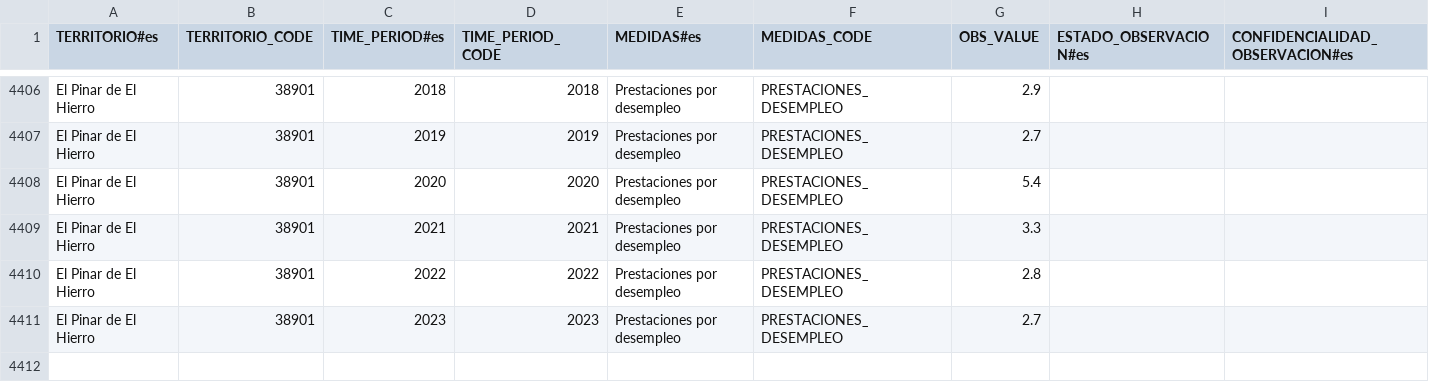
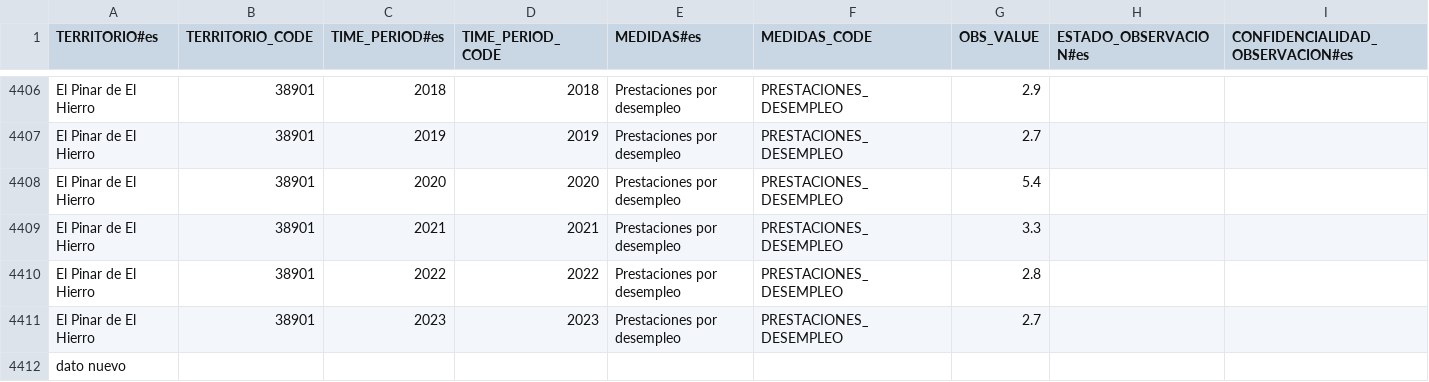
Before and after one commit to randomguy25-afk/vis_ia, a CSV file: distribucion-renta-canarias.csv, drawn as a sheet; only a part is shown, gaps mark what is left out; the diff names each change by its address in the sheet, - before the commit and + after, or states it on an @@ line.

```diff
--- a/distribucion-renta-canarias.csv
+++ b/distribucion-renta-canarias.csv
+row 4412: dato nuevo
```
Also changed, not shown: 2 other files.
